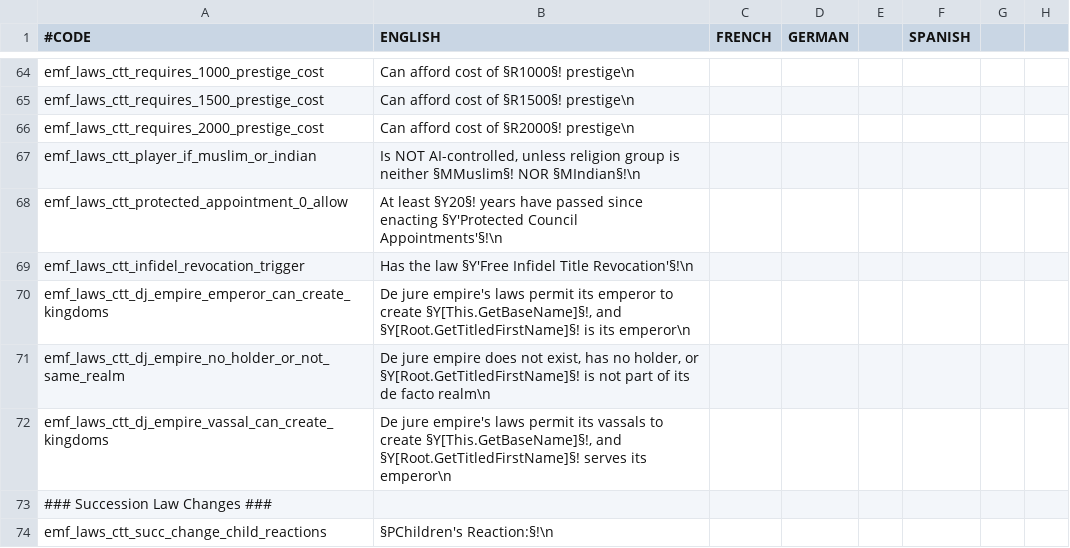
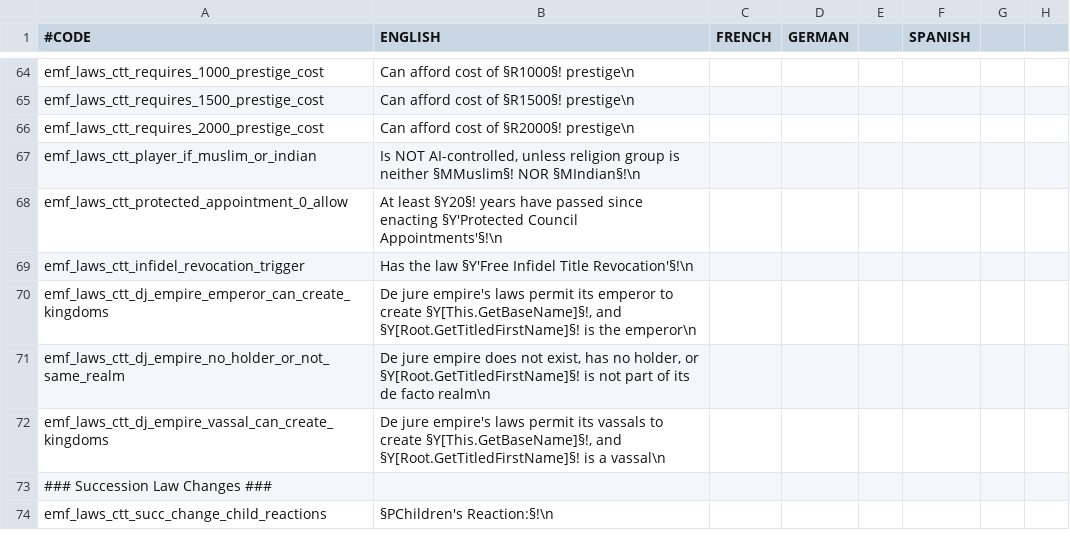
Before and after one commit to EMFTeam/EMF, a CSV file: EMF/localisation/zz~emf_laws.csv, drawn as a sheet; only a part is shown, gaps mark what is left out; the diff names each change by its address in the sheet, - before the commit and + after, or states it on an @@ line.

```diff
--- a/EMF/localisation/zz~emf_laws.csv
+++ b/EMF/localisation/zz~emf_laws.csv
-B70 (ENGLISH): …§Y[Root.GetTitledFirstName]§! is its emperor\n
+B70 (ENGLISH): …§Y[Root.GetTitledFirstName]§! is the emperor\n
-B72 (ENGLISH): …and §Y[Root.GetTitledFirstName]§! serves its emperor\n
+B72 (ENGLISH): …and §Y[Root.GetTitledFirstName]§! is a vassal\n
```
Also changed, not shown: 1 other file.
